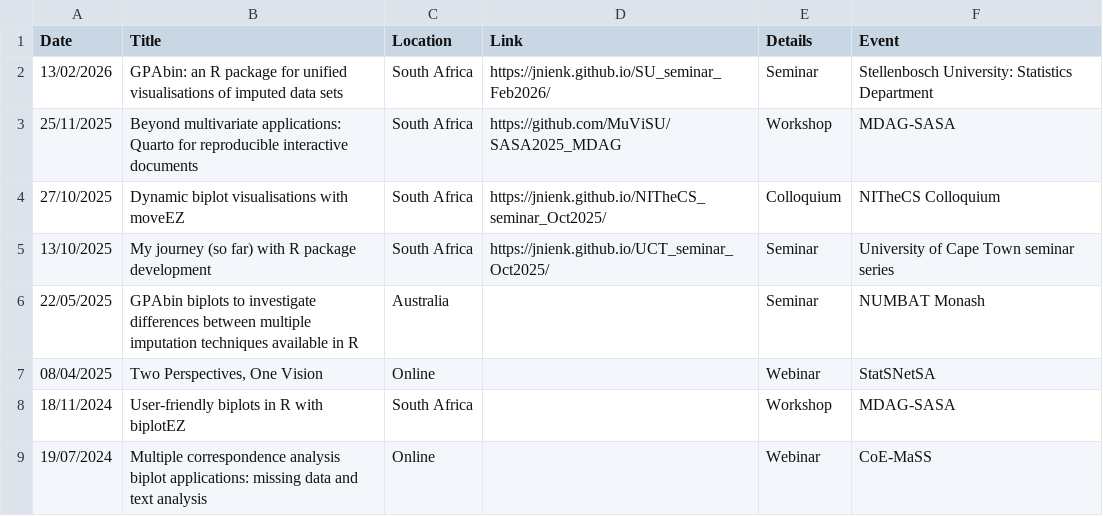
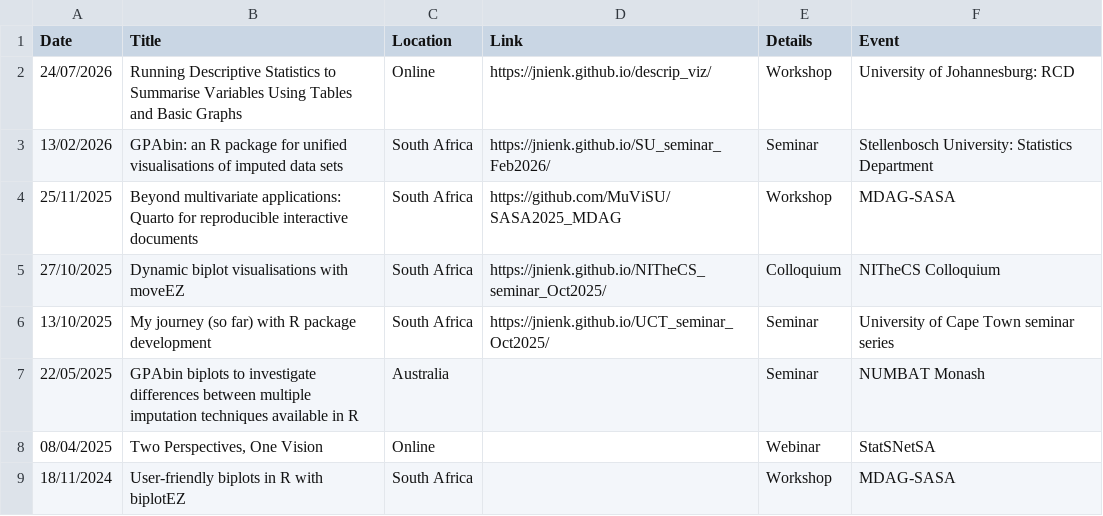
Before and after one commit to jnienk/jns-quarto, a CSV file: seminars.csv, drawn as a sheet; only a part is shown; the shorter side is filled out with more unchanged rows.

```diff
--- a/seminars.csv
+++ b/seminars.csv
@@ -1,2 +1,3 @@
 Date,Title,Location,Link,Details,Event
+24/07/2026,Running Descriptive Statistics to Summarise Variables Using Tables and Basic Graphs,Online,https://jnienk.github.io/descrip_viz/,Workshop,University of Johannesburg: RCD
 13/02/2026,GPAbin: an R package for unified visualisations of imputed data sets,South Africa,https://jnienk.github.io/SU_seminar_Feb2026/,Seminar,Stellenbosch University: Statistics Department
```
Also changed, not shown: 12 other files.
